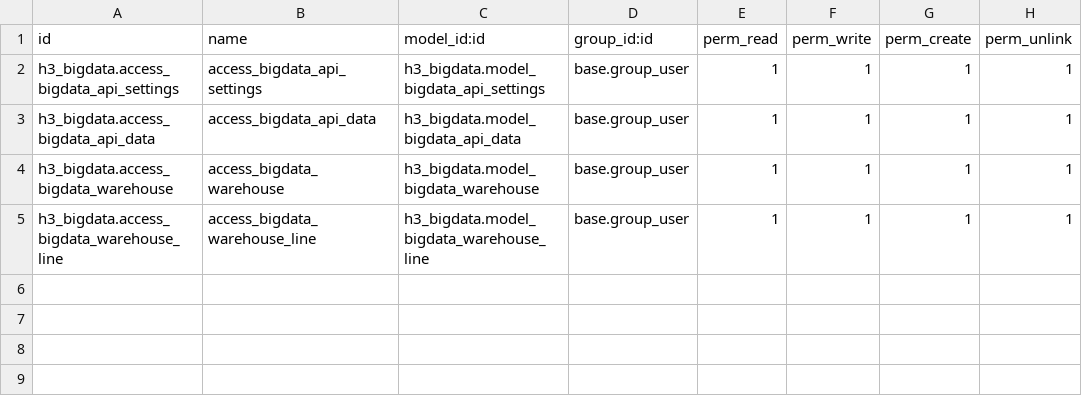
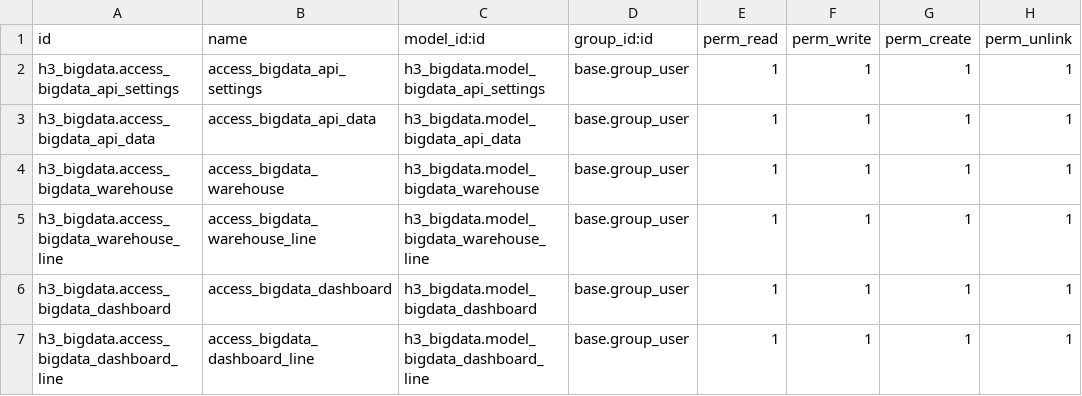
Before and after one commit to kristiansoerensen/H3_BigData, a CSV file: h3_bigdata/security/ir.model.access.csv, drawn as a sheet; the diff names each change by its address in the sheet, - before the commit and + after, or states it on an @@ line.

```diff
--- a/h3_bigdata/security/ir.model.access.csv
+++ b/h3_bigdata/security/ir.model.access.csv
+row 6: h3_bigdata.access_bigdata_dashboard | access_bigdata_dashboard | h3_bigdata.model_bigdata_dashboard | base.group_user | 1 | 1 | 1 | 1
+row 7: h3_bigdata.access_bigdata_dashboard_line | access_bigdata_dashboard_line | h3_bigdata.model_bigdata_dashboard_line | base.group_user | 1 | 1 | 1 | 1
```
Also changed, not shown: 8 other files.
